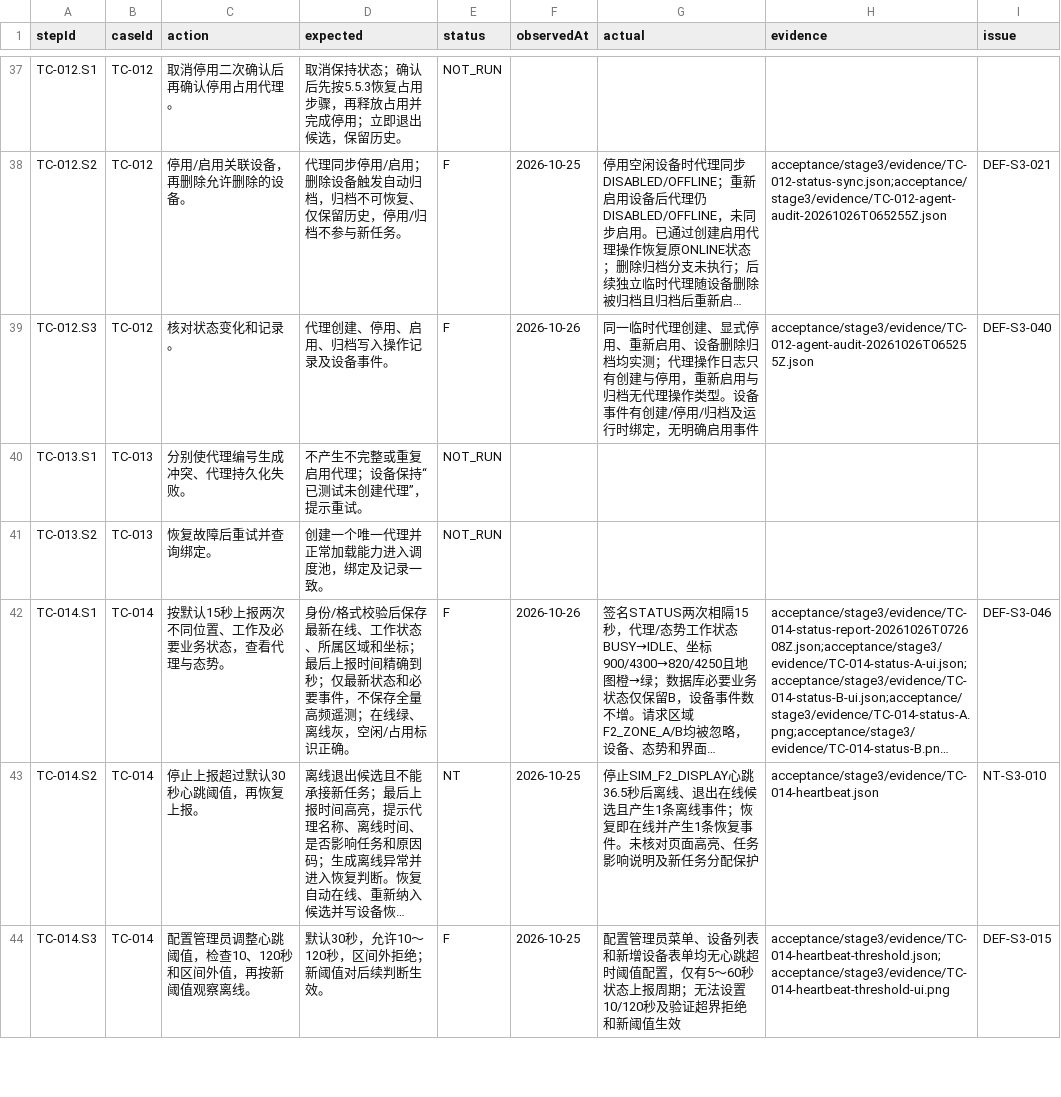
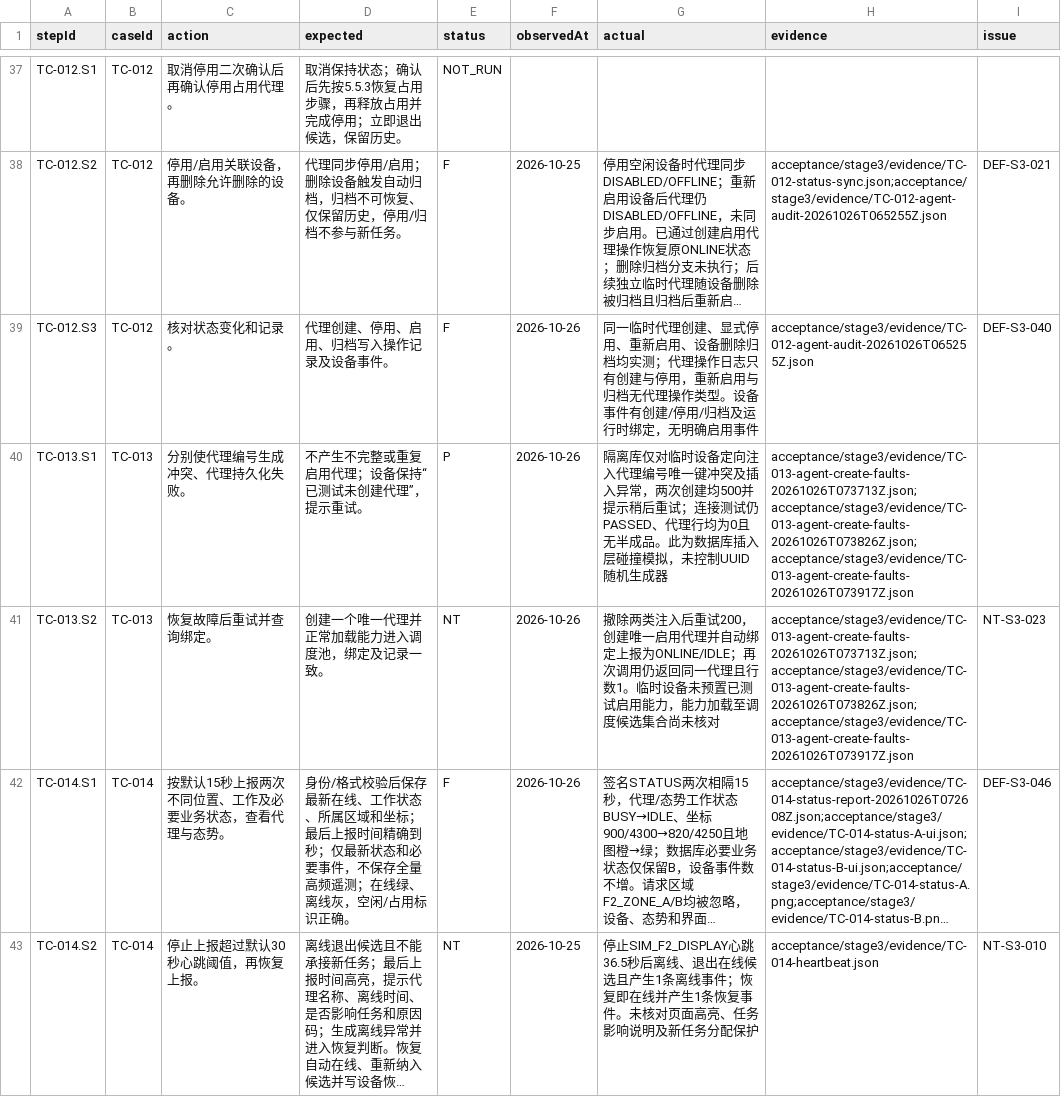
Before and after one commit to steedcy/TP-main, a CSV file: acceptance/stage3/steps.csv, drawn as a sheet; only a part is shown, gaps mark what is left out; the shorter side is filled out with more unchanged rows; long unchanged cells end in …; the diff names each change by its address in the sheet, - before the commit and + after, or states it on an @@ line.

Commit message:
test(stage3): inject agent creation failures and retry

```diff
--- a/acceptance/stage3/steps.csv
+++ b/acceptance/stage3/steps.csv
-E40 (status): NOT_RUN
+E40 (status): P
-F40:F41 (observedAt): (empty)
+F40:F41 (observedAt): 2026-10-26
-G40 (actual): (empty)
+G40 (actual): 隔离库仅对临时设备定向注入代理编号唯一键冲突及插入异常，两次创建均500并提示稍后重试；连接测试仍PASSED、代理行均为0且无半成品。此为数据库插入层碰撞模拟，未控制UUID随机生成器
-H40:H41 (evidence): (empty)
+H40:H41 (evidence): acceptance/stage3/evidence/TC-013-agent-create-faults-20261026T073713Z.json;acceptance/stage3/evidence/TC-013-agent-create-faults-20261026T073826Z.json;acceptance/stage3/evidence/TC-013-agent-create-faults-20261026T073917Z.json
-E41 (status): NOT_RUN
+E41 (status): NT
-G41 (actual): (empty)
+G41 (actual): 撤除两类注入后重试200，创建唯一启用代理并自动绑定上报为ONLINE/IDLE；再次调用仍返回同一代理且行数1。临时设备未预置已测试启用能力，能力加载至调度候选集合尚未核对
-I41 (issue): (empty)
+I41 (issue): NT-S3-023
```
Also changed, not shown: acceptance/stage3/issues.csv, 6 other files.
